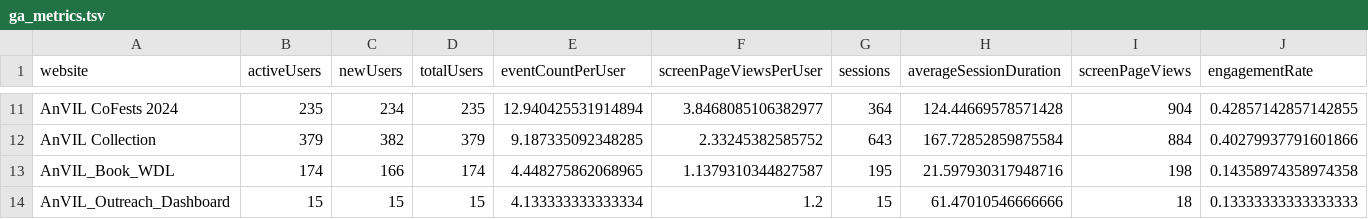
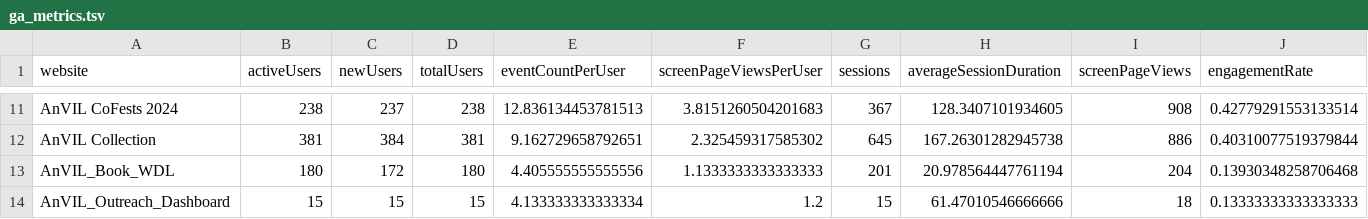
Before and after one commit to fhdsl/AnVIL_Outreach_Metrics, a TSV file: metricminer_data/ga/ga_metrics.tsv, drawn as a sheet; only a part is shown, gaps mark what is left out; the diff covers the shown part only; the diff names each change by its address in the sheet, - before the commit and + after, or states it on an @@ line.

```diff
--- a/metricminer_data/ga/ga_metrics.tsv
+++ b/metricminer_data/ga/ga_metrics.tsv
-B11 (activeUsers): 235
+B11 (activeUsers): 238
-C11 (newUsers): 234
+C11 (newUsers): 237
-D11 (totalUsers): 235
+D11 (totalUsers): 238
-E11 (eventCountPerUser): 12.940425531914894
+E11 (eventCountPerUser): 12.836134453781513
-F11 (screenPageViewsPerUser): 3.8468085106382977
+F11 (screenPageViewsPerUser): 3.8151260504201683
-G11 (sessions): 364
+G11 (sessions): 367
-H11 (averageSessionDuration): 124.44669578571428
+H11 (averageSessionDuration): 128.3407101934605
-I11 (screenPageViews): 904
+I11 (screenPageViews): 908
-J11 (engagementRate): 0.42857142857142855
+J11 (engagementRate): 0.42779291553133514
-B12 (activeUsers): 379
+B12 (activeUsers): 381
-C12 (newUsers): 382
+C12 (newUsers): 384
-D12 (totalUsers): 379
+D12 (totalUsers): 381
-E12 (eventCountPerUser): 9.187335092348285
+E12 (eventCountPerUser): 9.162729658792651
-F12 (screenPageViewsPerUser): 2.33245382585752
+F12 (screenPageViewsPerUser): 2.325459317585302
-G12 (sessions): 643
+G12 (sessions): 645
-H12 (averageSessionDuration): 167.72852859875584
+H12 (averageSessionDuration): 167.26301282945738
-I12 (screenPageViews): 884
+I12 (screenPageViews): 886
-J12 (engagementRate): 0.40279937791601866
+J12 (engagementRate): 0.40310077519379844
-B13 (activeUsers): 174
+B13 (activeUsers): 180
-C13 (newUsers): 166
+C13 (newUsers): 172
-D13 (totalUsers): 174
+D13 (totalUsers): 180
-E13 (eventCountPerUser): 4.448275862068965
+E13 (eventCountPerUser): 4.405555555555556
-F13 (screenPageViewsPerUser): 1.1379310344827587
+F13 (screenPageViewsPerUser): 1.1333333333333333
-G13 (sessions): 195
+G13 (sessions): 201
-H13 (averageSessionDuration): 21.597930317948716
+H13 (averageSessionDuration): 20.978564447761194
-I13 (screenPageViews): 198
+I13 (screenPageViews): 204
-J13 (engagementRate): 0.14358974358974358
+J13 (engagementRate): 0.13930348258706468
```
Also changed, not shown: 90 edited cells elsewhere in this file, metricminer_data/ga/ga_link_clicks.tsv, 1 other file.
